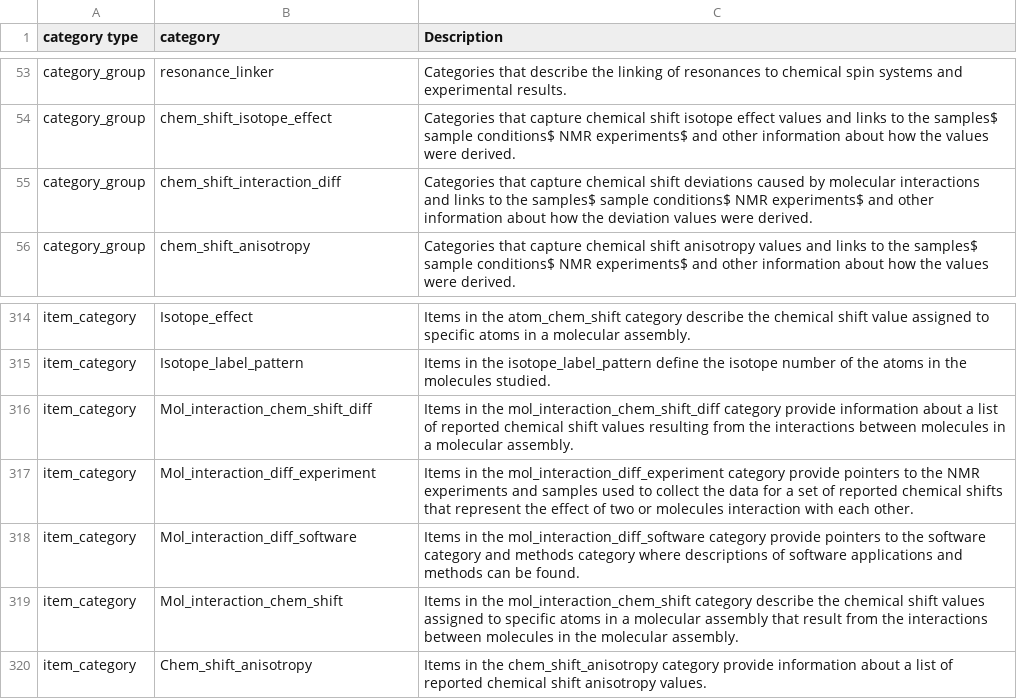
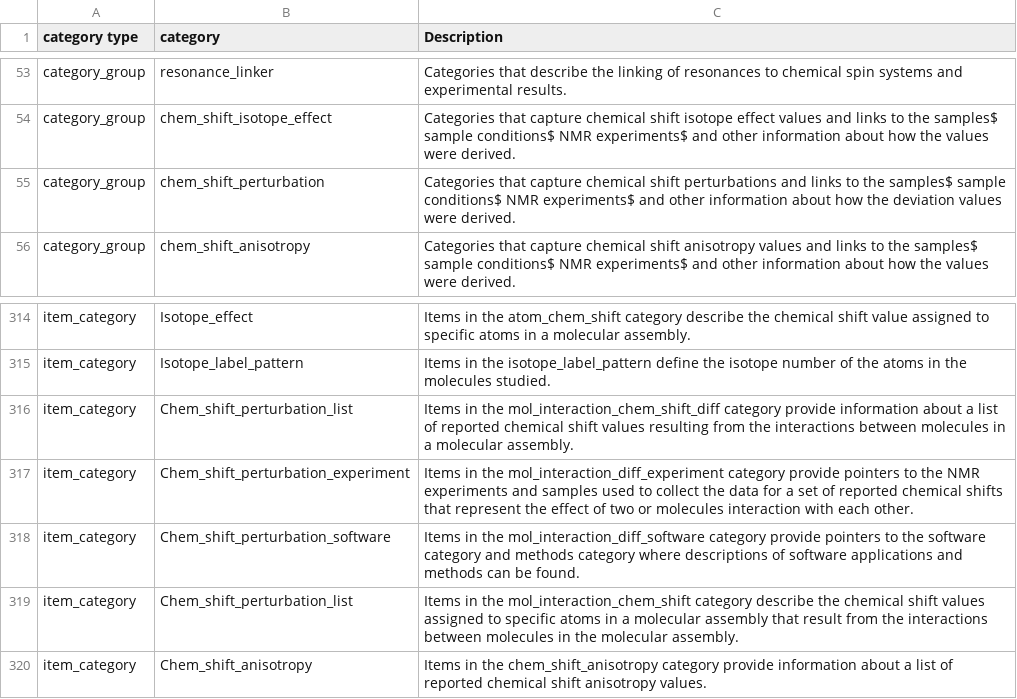
Before and after one commit to bmrb-io/nmr-star-dictionary, a CSV file: adit_category_desc.csv, drawn as a sheet; only a part is shown, gaps mark what is left out.

```diff
--- a/adit_category_desc.csv
+++ b/adit_category_desc.csv
@@ -54,3 +54,3 @@ category_group,resonance_linker,Categories that describe the linking of resonanc
 category_group,chem_shift_isotope_effect,Categories that capture chemical shift isotope effect values and links to the samples$ sample conditions$ NMR experiments$ and other information about how the values were derived.
-category_group,chem_shift_interaction_diff,Categories that capture chemical shift deviations caused by molecular interactions and links to the samples$ sample conditions$ NMR experiments$ and other information about how the deviation values were derived.
+category_group,chem_shift_perturbation,Categories that capture chemical shift perturbations and links to the samples$ sample conditions$ NMR experiments$ and other information about how the deviation values were derived.
 category_group,chem_shift_anisotropy,Categories that capture chemical shift anisotropy values and links to the samples$ sample conditions$ NMR experiments$ and other information about how the values were derived.
@@ -315,6 +315,6 @@ item_category,Isotope_effect,Items in the atom_chem_shift category describe the
 item_category,Isotope_label_pattern,Items in the isotope_label_pattern define the isotope number of the atoms in the molecules studied.
-item_category,Mol_interaction_chem_shift_diff,Items in the mol_interaction_chem_shift_diff category provide information about a list of reported chemical shift values resulting from the interactions between molecules in a molecular assembly.
-item_category,Mol_interaction_diff_experiment,Items in the mol_interaction_diff_experiment category provide pointers to the NMR experiments and samples used to collect the data for a set of reported chemical shifts that represent the effect of two or molecules interaction with each other.
-item_category,Mol_interaction_diff_software,Items in the mol_interaction_diff_software category provide pointers to the software category and methods category where descriptions of software applications and methods can be found.
-item_category,Mol_interaction_chem_shift,Items in the mol_interaction_chem_shift category describe the chemical shift values assigned to specific atoms in a molecular assembly that result from the interactions between molecules in the molecular assembly.
+item_category,Chem_shift_perturbation_list,Items in the mol_interaction_chem_shift_diff category provide information about a list of reported chemical shift values resulting from the interactions between molecules in a molecular assembly.
+item_category,Chem_shift_perturbation_experiment,Items in the mol_interaction_diff_experiment category provide pointers to the NMR experiments and samples used to collect the data for a set of reported chemical shifts that represent the effect of two or molecules interaction with each other.
+item_category,Chem_shift_perturbation_software,Items in the mol_interaction_diff_software category provide pointers to the software category and methods category where descriptions of software applications and methods can be found.
+item_category,Chem_shift_perturbation_list,Items in the mol_interaction_chem_shift category describe the chemical shift values assigned to specific atoms in a molecular assembly that result from the interactions between molecules in the molecular assembly.
 item_category,Chem_shift_anisotropy,Items in the chem_shift_anisotropy category provide information about a list of reported  chemical shift anisotropy values.
```
Also changed, not shown: adit_cat_grp_i.csv, adit_cat_grp_o.csv, 11 other files.
